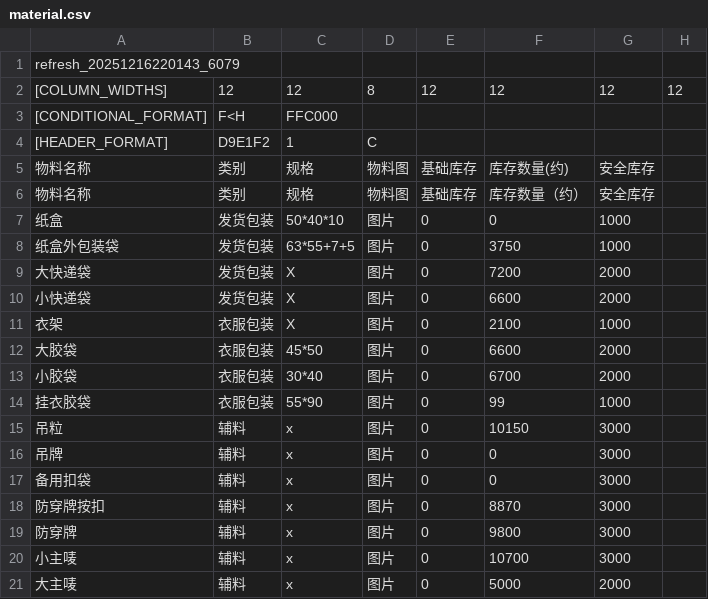
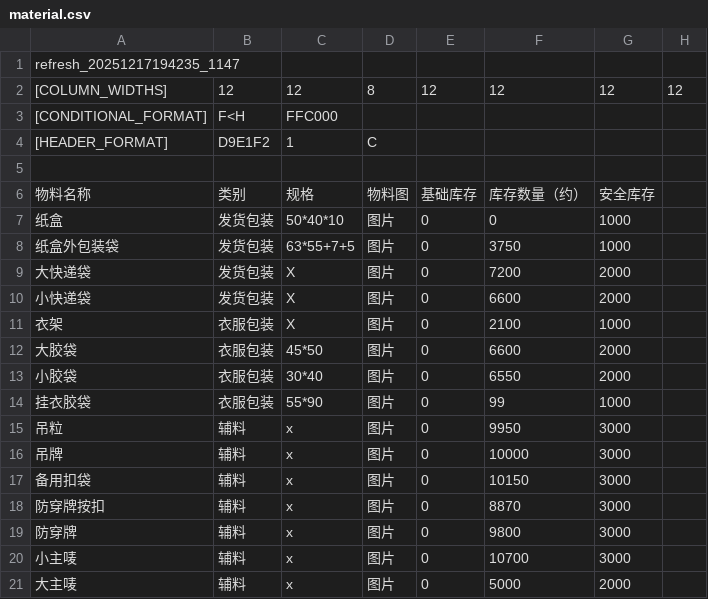
Before and after one commit to 912334889-dotcom/excel-sync-data, a CSV file: material.csv, drawn as a sheet.

Commit message:
Excel自动同步 19:42:36

```diff
--- a/material.csv
+++ b/material.csv
@@ -1,2 +1,2 @@
-refresh_20251216220143_6079
+refresh_20251217194235_1147
 [COLUMN_WIDTHS],12,12,8,12,12,12,12
@@ -4,3 +4,3 @@ refresh_20251216220143_6079
 [HEADER_FORMAT],D9E1F2,1,C,,,,
-物料名称,类别,规格,物料图,基础库存,库存数量(约),安全库存,
+,,,,,,,
 物料名称,类别,规格,物料图,基础库存,库存数量（约）,安全库存,
@@ -12,7 +12,7 @@ refresh_20251216220143_6079
 大胶袋,衣服包装,45*50,图片,0,6600 ,2000,
-小胶袋,衣服包装,30*40,图片,0,6700 ,2000,
+小胶袋,衣服包装,30*40,图片,0,6550 ,2000,
 挂衣胶袋,衣服包装,55*90,图片,0,99 ,1000,
-吊粒,辅料,x,图片,0,10150 ,3000,
-吊牌,辅料,x,图片,0,0 ,3000,
-备用扣袋,辅料,x,图片,0,0 ,3000,
+吊粒,辅料,x,图片,0,9950 ,3000,
+吊牌,辅料,x,图片,0,10000 ,3000,
+备用扣袋,辅料,x,图片,0,10150 ,3000,
 防穿牌按扣,辅料,x,图片,0,8870 ,3000,
```
